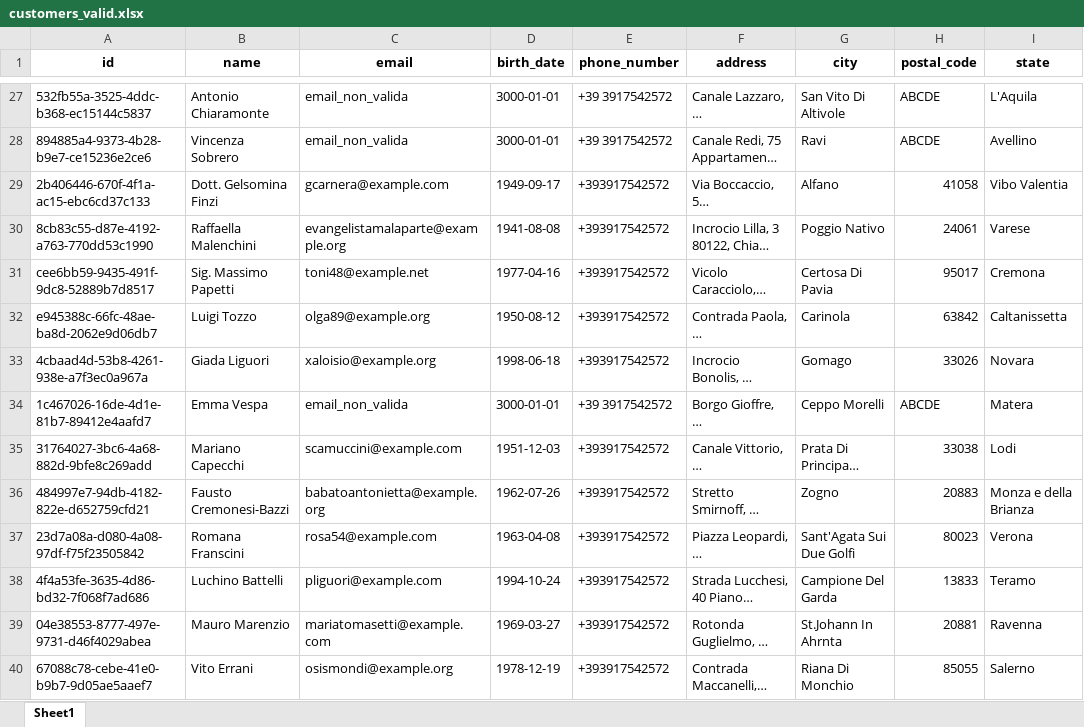
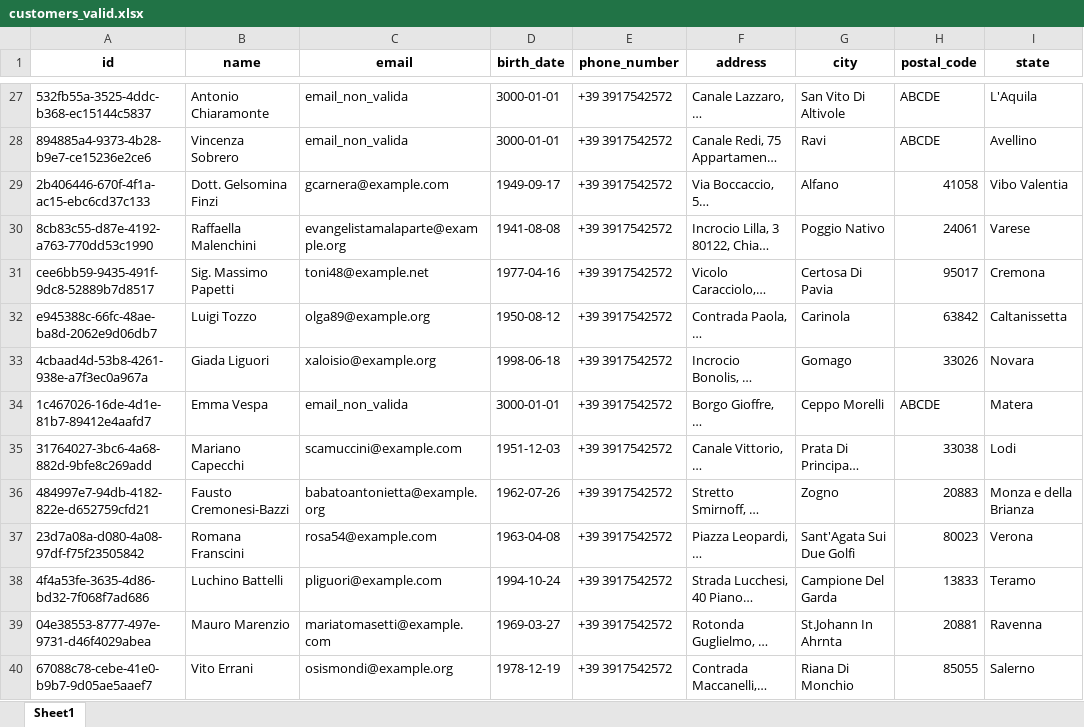
Before and after one commit to clackes/DataValidator, an Excel workbook: output/valid/customers_valid.xlsx, sheet Sheet1, drawn as a sheet; only a part is shown, gaps mark what is left out; long unchanged cells end in …; values as stored, in another font and other column widths than the file's, no borders; the diff covers the shown part only; the diff names each change by its address in the sheet, - before the commit and + after, or states it on an @@ line.

```diff
--- a/output/valid/customers_valid.xlsx (sheet Sheet1)
+++ b/output/valid/customers_valid.xlsx (sheet Sheet1)
-E29:E33 (phone_number): +393917542572
+E29:E33 (phone_number): +39 3917542572
-E35:E40 (phone_number): +393917542572
+E35:E40 (phone_number): +39 3917542572
```
Also changed, not shown: 29 edited cells elsewhere in this sheet, output/invalid/customers_invalid.xlsx, 33 other files.
